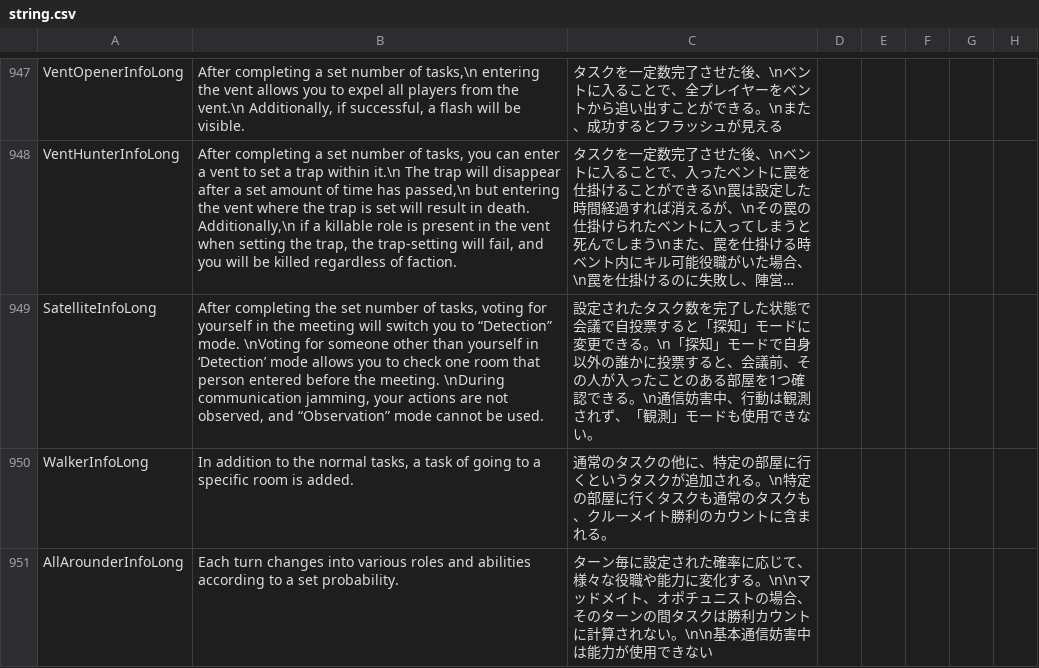
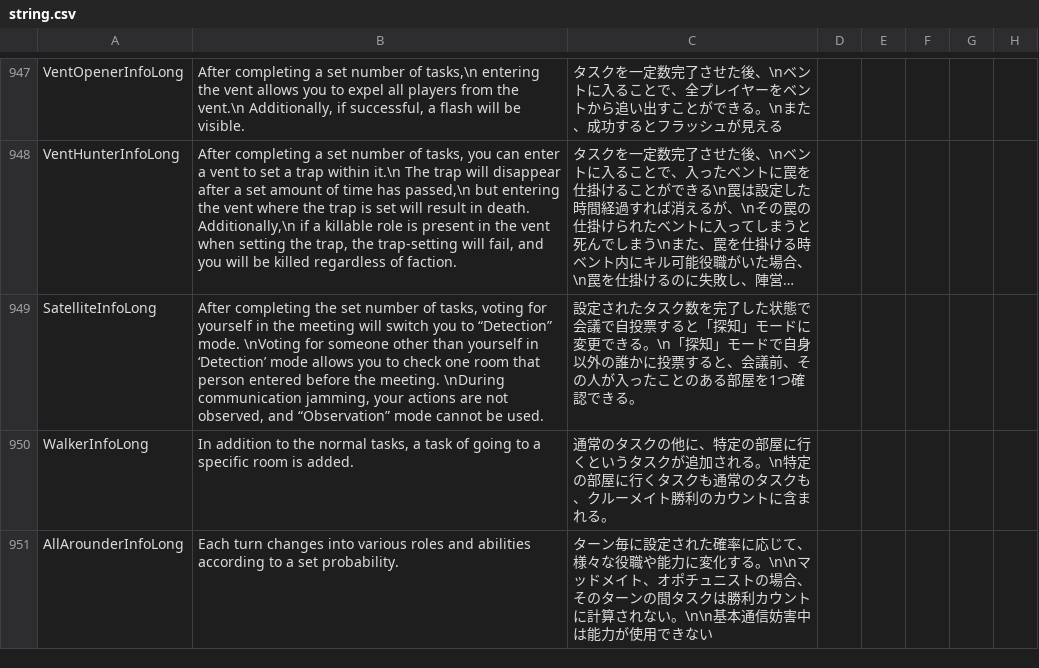
Before and after one commit to satokazoku/TownOfHost-Pko, a CSV file: Resources/string.csv, drawn as a sheet; only a part is shown, gaps mark what is left out; long unchanged cells end in …; the diff names each change by its address in the sheet, - before the commit and + after, or states it on an @@ line.

```diff
--- a/Resources/string.csv
+++ b/Resources/string.csv
-C949: …できる。\n通信妨害中、行動は観測されず、「観測」モードも使用できない。
+C949: …できる。
```
Also changed, not shown: 2 other files.
